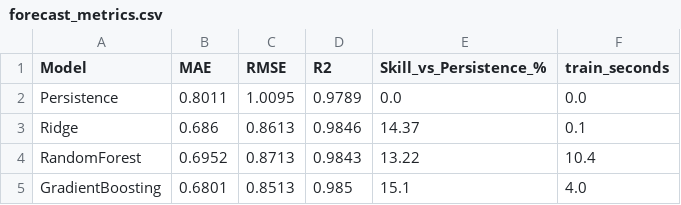
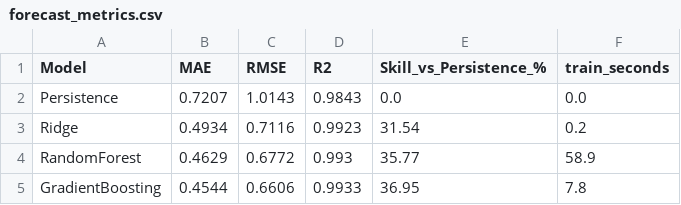
Before and after one commit to srnkaiser/IoT-Weather-Station, a CSV file: results/forecast_metrics.csv, drawn as a sheet.

```diff
--- a/results/forecast_metrics.csv
+++ b/results/forecast_metrics.csv
@@ -1,5 +1,5 @@
 Model,MAE,RMSE,R2,Skill_vs_Persistence_%,train_seconds
-Persistence,0.8011,1.0095,0.9789,0.0,0.0
-Ridge,0.686,0.8613,0.9846,14.37,0.1
-RandomForest,0.6952,0.8713,0.9843,13.22,10.4
-GradientBoosting,0.6801,0.8513,0.985,15.1,4.0
+Persistence,0.7207,1.0143,0.9843,0.0,0.0
+Ridge,0.4934,0.7116,0.9923,31.54,0.2
+RandomForest,0.4629,0.6772,0.993,35.77,58.9
+GradientBoosting,0.4544,0.6606,0.9933,36.95,7.8
```
Also changed, not shown: 11 other files.
